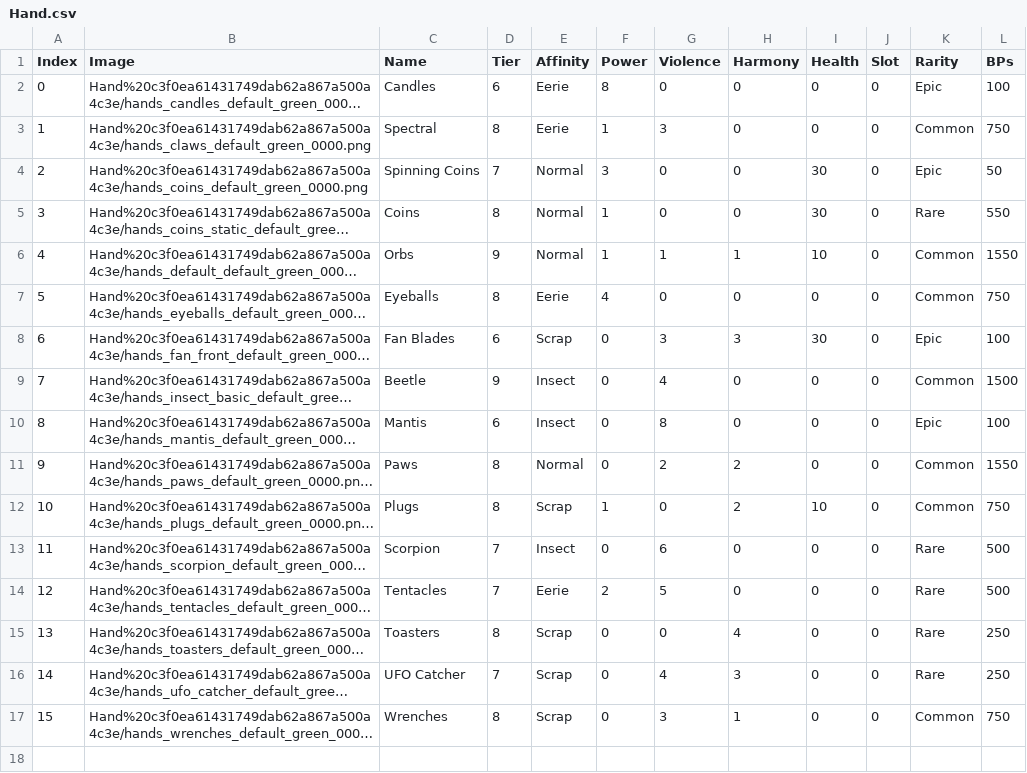
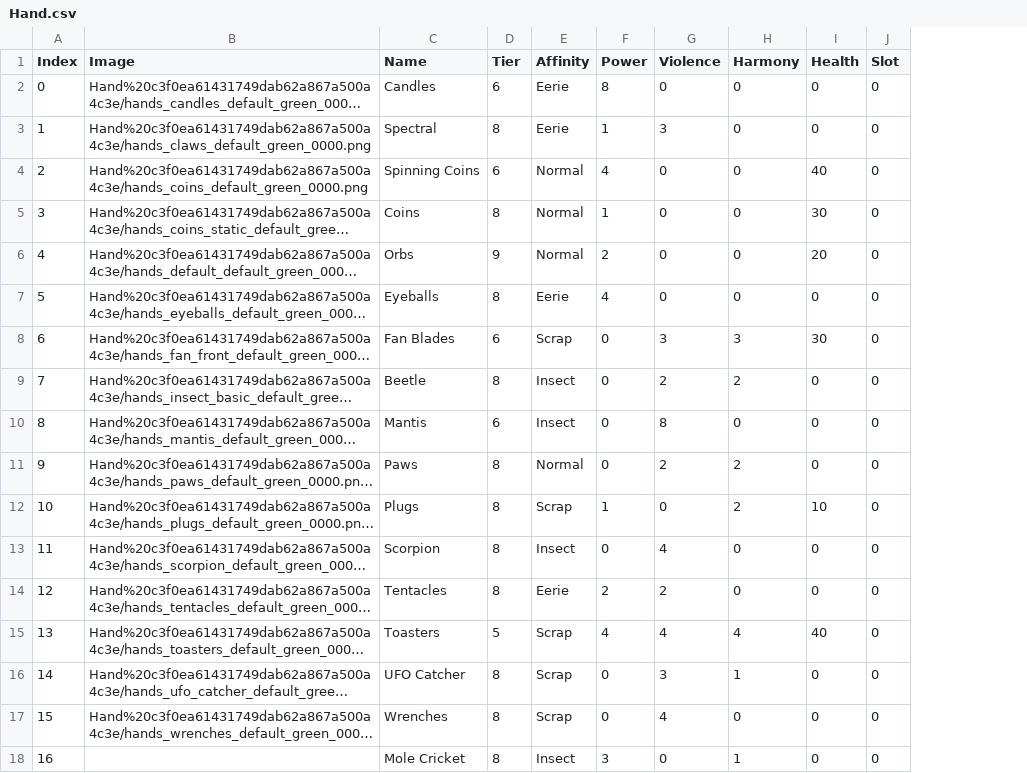
Before and after one commit to kanyaveral/kamigotchi, a CSV file: packages/client/src/assets/data/kami/Hand.csv, drawn as a sheet; long unchanged cells end in …; removed rows and columns are numbered as before the commit, all else as after; the diff names each change by its address in the sheet, - before the commit and + after, or states it on an @@ line.

Commit message:
add mole cricket hand (#232)
updates `hand.csv` with it added to the image-gen server

```diff
--- a/packages/client/src/assets/data/kami/Hand.csv
+++ b/packages/client/src/assets/data/kami/Hand.csv
-column K (Rarity), rows 2-17: Epic | Common | Epic | Rare | Common | Common | Epic | Common | Epic | Common | Common | Rare | Rare | Rare | Rare | Common
-column L (BPs), rows 2-17: 100 | 750 | 50 | 550 | 1550 | 750 | 100 | 1500 | 100 | 1550 | 750 | 500 | 500 | 250 | 250 | 750
-D4 (Tier): 7
+D4 (Tier): 6
-F4 (Power): 3
+F4 (Power): 4
-I4 (Health): 30
+I4 (Health): 40
-F6 (Power): 1
+F6 (Power): 2
-G6 (Violence): 1
+G6 (Violence): 0
-H6 (Harmony): 1
+H6 (Harmony): 0
-I6 (Health): 10
+I6 (Health): 20
-D9 (Tier): 9
+D9 (Tier): 8
-G9 (Violence): 4
+G9 (Violence): 2
-H9 (Harmony): 0
+H9 (Harmony): 2
-D13:D14 (Tier): 7
+D13:D14 (Tier): 8
-G13 (Violence): 6
+G13 (Violence): 4
-G14 (Violence): 5
+G14 (Violence): 2
-D15 (Tier): 8
+D15 (Tier): 5
-F15 (Power): 0
+F15 (Power): 4
-G15 (Violence): 0
+G15 (Violence): 4
-I15 (Health): 0
+I15 (Health): 40
-D16 (Tier): 7
+D16 (Tier): 8
-G16 (Violence): 4
+G16 (Violence): 3
-H16 (Harmony): 3
+H16 (Harmony): 1
-G17 (Violence): 3
+G17 (Violence): 4
-H17 (Harmony): 1
+H17 (Harmony): 0
+row 18: 16 |  | Mole Cricket | 8 | Insect | 3 | 0 | 1 | 0 | 0
```
